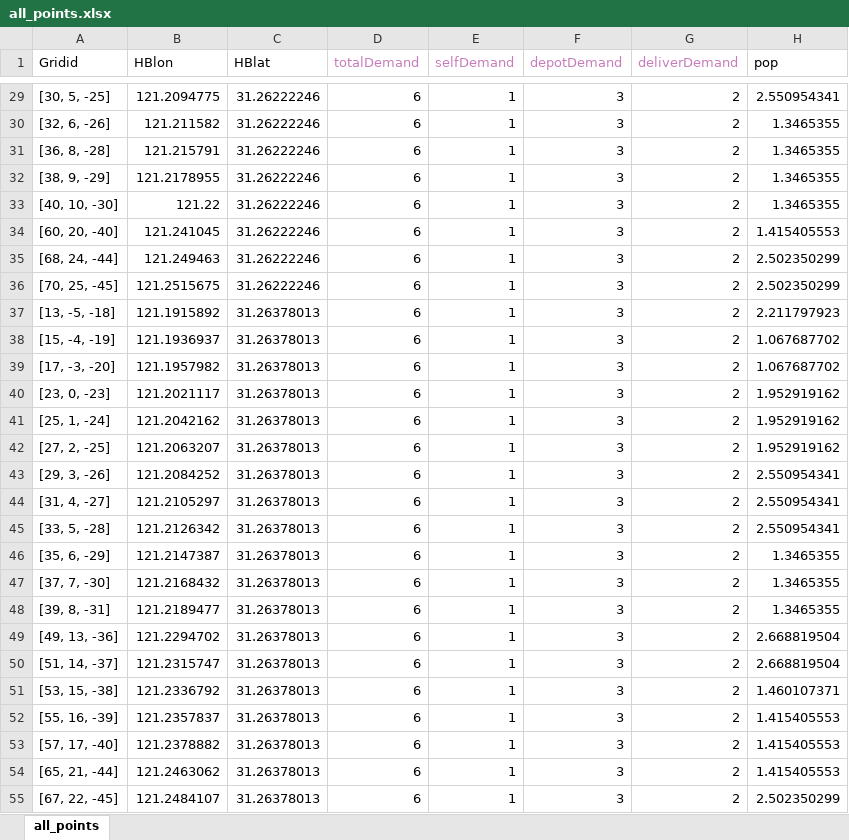
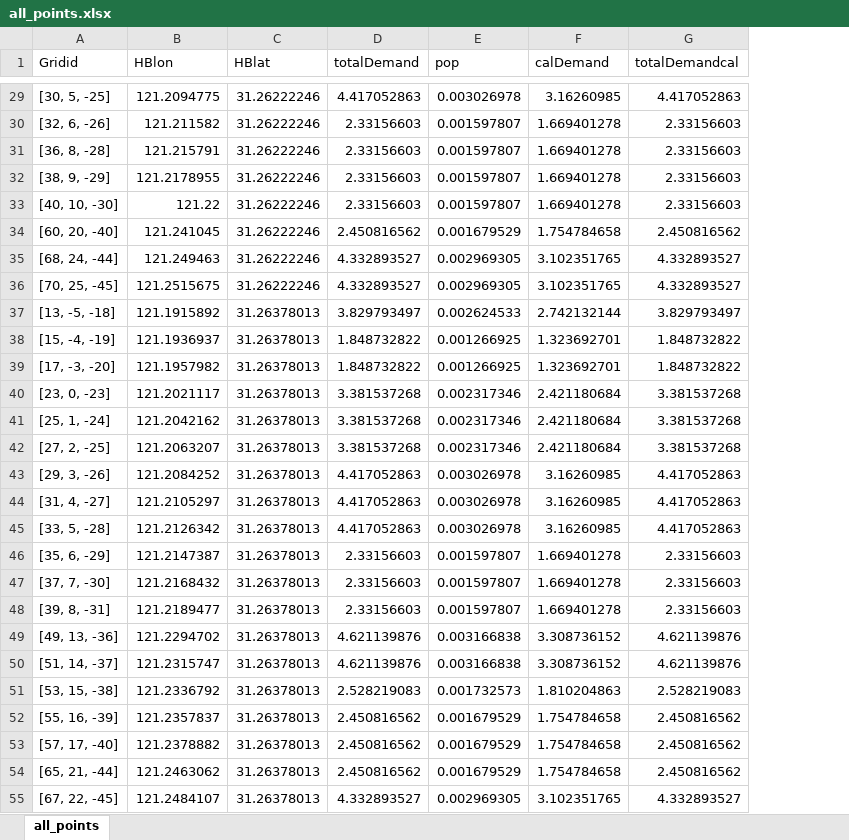
Before and after one commit to Github-s1mple/part3CG, an Excel workbook: all_points.xlsx, sheet all_points, drawn as a sheet; only a part is shown, gaps mark what is left out; values as stored, in another font and other column widths than the file's, no borders; removed rows and columns are numbered as before the commit, all else as after; the diff covers the shown part only; the diff names each change by its address in the sheet, - before the commit and + after, or states it on an @@ line.

```diff
--- a/all_points.xlsx (sheet all_points)
+++ b/all_points.xlsx (sheet all_points)
-column E (selfDemand), rows 29-55: all 1
-column F (depotDemand), rows 29-55: all 3
-column G (deliverDemand), rows 29-55: all 2
+column F (calDemand), rows 29-55: 3.16260985 | 1.669401278 | 1.669401278 | 1.669401278 | 1.669401278 | 1.754784658 | 3.102351765 | 3.102351765 | 2.742132144 | 1.323692701 | 1.323692701 | 2.421180684 | 2.421180684 | 2.421180684 | 3.16260985 | 3.16260985 | 3.16260985 | 1.669401278 | 1.669401278 | 1.669401278 | 3.308736152 | 3.308736152 | 1.810204863 | 1.754784658 | 1.754784658 | 1.754784658 | 3.102351765
+column G (totalDemandcal), rows 29-55: 4.417052863 | 2.33156603 | 2.33156603 | 2.33156603 | 2.33156603 | 2.450816562 | 4.332893527 | 4.332893527 | 3.829793497 | 1.848732822 | 1.848732822 | 3.381537268 | 3.381537268 | 3.381537268 | 4.417052863 | 4.417052863 | 4.417052863 | 2.33156603 | 2.33156603 | 2.33156603 | 4.621139876 | 4.621139876 | 2.528219083 | 2.450816562 | 2.450816562 | 2.450816562 | 4.332893527
-D1 text colour: #C77DBB
+D1 text colour: black
-D29 (totalDemand): 6
+D29 (totalDemand): 4.417052863
-E29 (pop): 2.550954341
+E29 (pop): 0.003026978
-D30:D33 (totalDemand): 6
+D30:D33 (totalDemand): 2.33156603
-E30:E33 (pop): 1.3465355
+E30:E33 (pop): 0.001597807
-D34 (totalDemand): 6
+D34 (totalDemand): 2.450816562
-E34 (pop): 1.415405553
+E34 (pop): 0.001679529
-D35:D36 (totalDemand): 6
+D35:D36 (totalDemand): 4.332893527
-E35:E36 (pop): 2.502350299
+E35:E36 (pop): 0.002969305
-D37 (totalDemand): 6
+D37 (totalDemand): 3.829793497
-E37 (pop): 2.211797923
+E37 (pop): 0.002624533
-D38:D39 (totalDemand): 6
+D38:D39 (totalDemand): 1.848732822
-E38:E39 (pop): 1.067687702
+E38:E39 (pop): 0.001266925
-D40:D42 (totalDemand): 6
+D40:D42 (totalDemand): 3.381537268
-E40:E42 (pop): 1.952919162
+E40:E42 (pop): 0.002317346
-D43:D45 (totalDemand): 6
+D43:D45 (totalDemand): 4.417052863
-E43:E45 (pop): 2.550954341
+E43:E45 (pop): 0.003026978
-D46:D48 (totalDemand): 6
+D46:D48 (totalDemand): 2.33156603
-E46:E48 (pop): 1.3465355
+E46:E48 (pop): 0.001597807
-D49:D50 (totalDemand): 6
+D49:D50 (totalDemand): 4.621139876
-E49:E50 (pop): 2.668819504
+E49:E50 (pop): 0.003166838
-D51 (totalDemand): 6
+D51 (totalDemand): 2.528219083
-E51 (pop): 1.460107371
+E51 (pop): 0.001732573
-D52:D54 (totalDemand): 6
+D52:D54 (totalDemand): 2.450816562
-E52:E54 (pop): 1.415405553
+E52:E54 (pop): 0.001679529
-D55 (totalDemand): 6
+D55 (totalDemand): 4.332893527
-E55 (pop): 2.502350299
+E55 (pop): 0.002969305
```
Also changed, not shown: 1102 edited cells elsewhere in this sheet, 26 other files.
